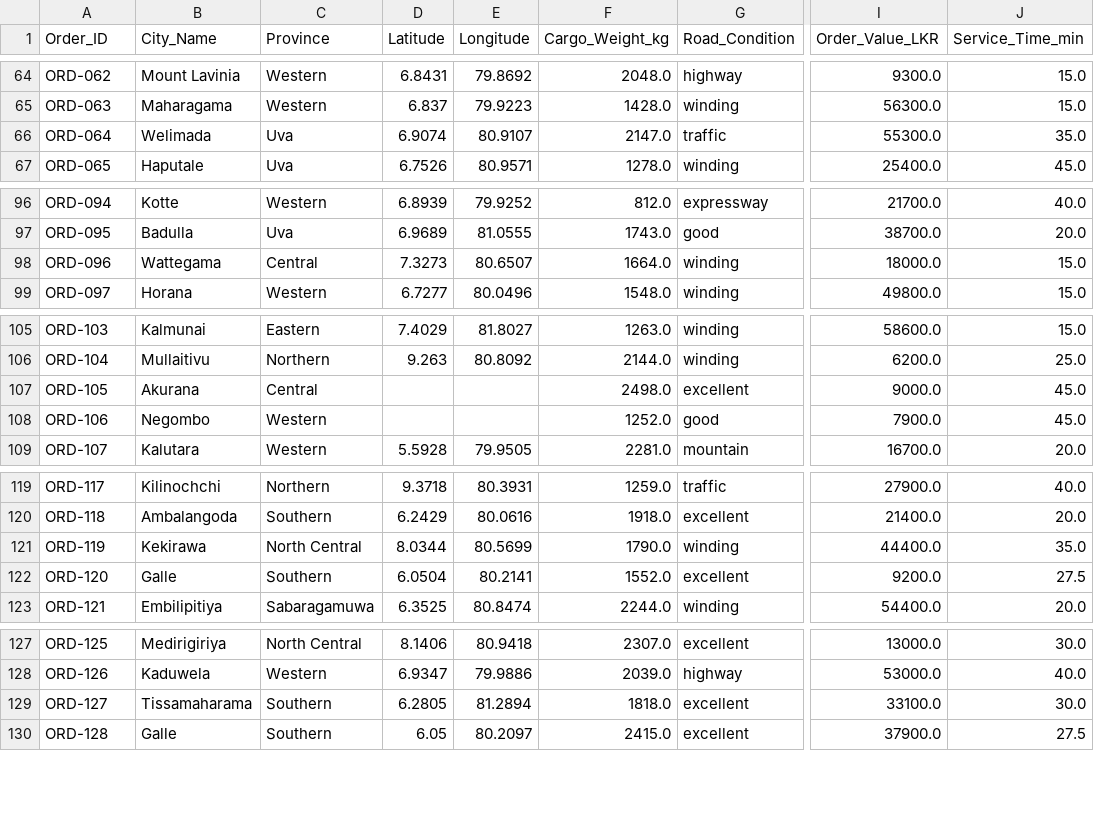
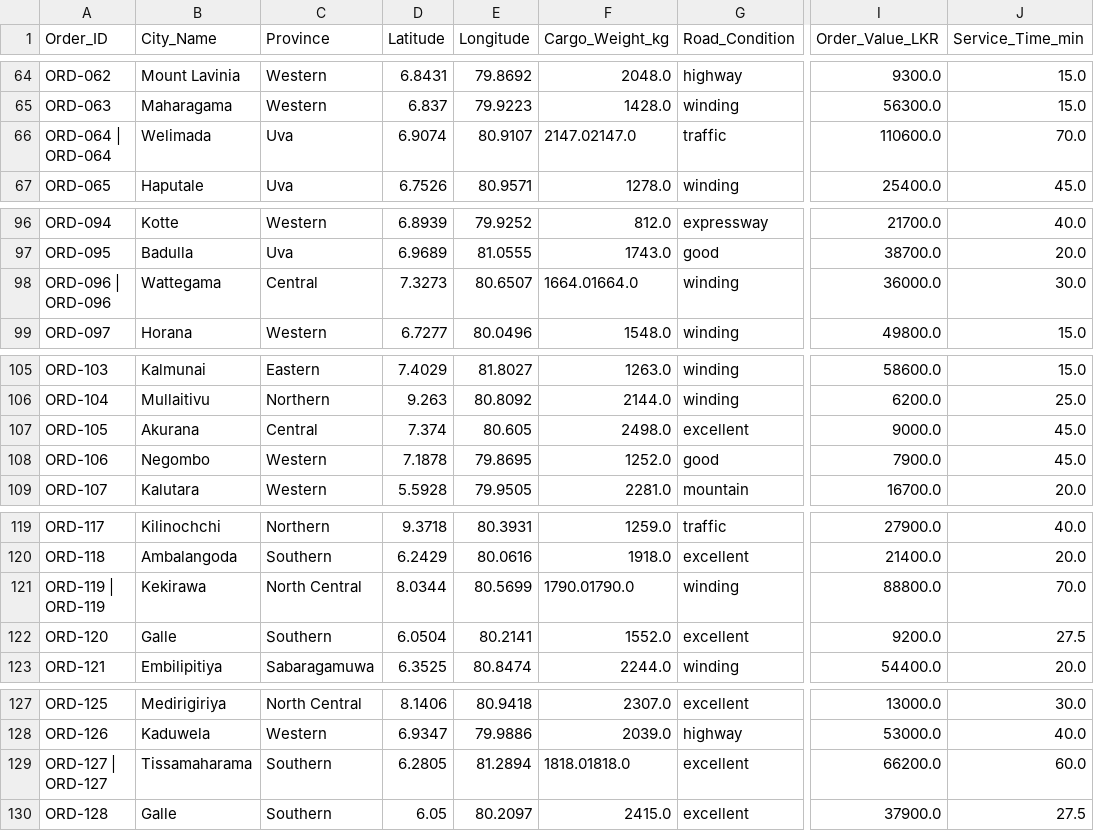
Before and after one commit to goyumsamuditha/Q3_Route_Scheduler, a CSV file: data/processed/cleaned_delivery_orders.csv, drawn as a sheet; only a part is shown, gaps mark what is left out; the diff covers the shown part only; the diff names each change by its address in the sheet, - before the commit and + after, or states it on an @@ line.

Commit message:
Fix data inconsistencies in cleaned delivery orders and update mathematical matrices

```diff
--- a/data/processed/cleaned_delivery_orders.csv
+++ b/data/processed/cleaned_delivery_orders.csv
-A66 (Order_ID): ORD-064
+A66 (Order_ID): ORD-064 | ORD-064
-F66 (Cargo_Weight_kg): 2147.0
+F66 (Cargo_Weight_kg): 2147.02147.0
-I66 (Order_Value_LKR): 55300.0
+I66 (Order_Value_LKR): 110600.0
-J66 (Service_Time_min): 35.0
+J66 (Service_Time_min): 70.0
-A98 (Order_ID): ORD-096
+A98 (Order_ID): ORD-096 | ORD-096
-F98 (Cargo_Weight_kg): 1664.0
+F98 (Cargo_Weight_kg): 1664.01664.0
-I98 (Order_Value_LKR): 18000.0
+I98 (Order_Value_LKR): 36000.0
-J98 (Service_Time_min): 15.0
+J98 (Service_Time_min): 30.0
-D107 (Latitude): (empty)
+D107 (Latitude): 7.374
-E107 (Longitude): (empty)
+E107 (Longitude): 80.605
-D108 (Latitude): (empty)
+D108 (Latitude): 7.1878
-E108 (Longitude): (empty)
+E108 (Longitude): 79.8695
-A121 (Order_ID): ORD-119
+A121 (Order_ID): ORD-119 | ORD-119
-F121 (Cargo_Weight_kg): 1790.0
+F121 (Cargo_Weight_kg): 1790.01790.0
-I121 (Order_Value_LKR): 44400.0
+I121 (Order_Value_LKR): 88800.0
-J121 (Service_Time_min): 35.0
+J121 (Service_Time_min): 70.0
-A129 (Order_ID): ORD-127
+A129 (Order_ID): ORD-127 | ORD-127
-F129 (Cargo_Weight_kg): 1818.0
+F129 (Cargo_Weight_kg): 1818.01818.0
-I129 (Order_Value_LKR): 33100.0
+I129 (Order_Value_LKR): 66200.0
-J129 (Service_Time_min): 30.0
+J129 (Service_Time_min): 60.0
```
Also changed, not shown: 8 removed rows and 24 edited cells elsewhere in this file, 1 other file.
